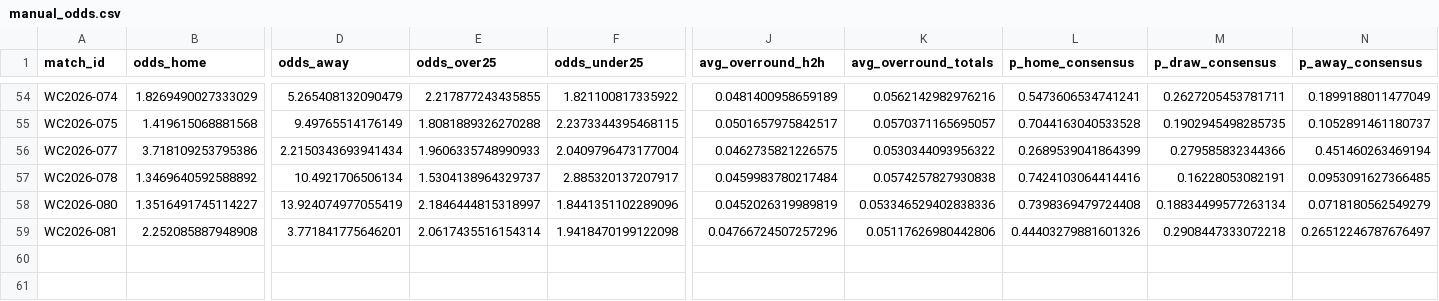
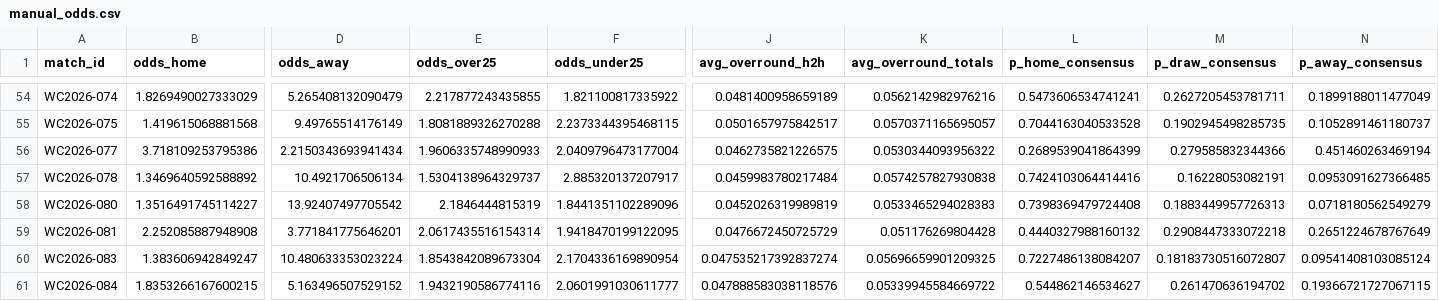
Before and after one commit to paul-pinto/FIFA-World-Cup-2026-Prediction-Pipeline, a CSV file: data/master/manual_odds.csv, drawn as a sheet; only a part is shown, gaps mark what is left out; rows hold the shown columns only; the diff names each change by its address in the sheet, - before the commit and + after, or states it on an @@ line.

```diff
--- a/data/master/manual_odds.csv
+++ b/data/master/manual_odds.csv
-D58 (odds_away): 13.924074977055419
+D58 (odds_away): 13.92407497705542
-E58 (odds_over25): 2.1846444815318997
+E58 (odds_over25): 2.1846444815319
-K58 (avg_overround_totals): 0.053346529402838336
+K58 (avg_overround_totals): 0.0533465294028383
-M58 (p_draw_consensus): 0.18834499577263134
+M58 (p_draw_consensus): 0.1883449957726313
-F59 (odds_under25): 1.9418470199122098
+F59 (odds_under25): 1.9418470199122095
-J59 (avg_overround_h2h): 0.04766724507257296
+J59 (avg_overround_h2h): 0.0476672450725729
-K59 (avg_overround_totals): 0.05117626980442806
+K59 (avg_overround_totals): 0.051176269804428
-L59 (p_home_consensus): 0.44403279881601326
+L59 (p_home_consensus): 0.4440327988160132
-N59 (p_away_consensus): 0.26512246787676497
+N59 (p_away_consensus): 0.2651224678767649
+row 60: WC2026-083 | 1.383606942849247 | 10.480633353023224 | 1.8543842089673304 | 2.1704336169890954 | 0.047535217392837274 | 0.05696659901209325 | 0.7227486138084207 | 0.18183730516072807 | 0.09541408103085124
+row 61: WC2026-084 | 1.8353266167600215 | 5.163496507529152 | 1.9432190586774116 | 2.0601991030611777 | 0.047888583038118576 | 0.05339945584669722 | 0.544862146534627 | 0.261470636194702 | 0.19366721727067115
```
Also changed, not shown: data/processed/odds_snapshots.csv, 4 other files.
